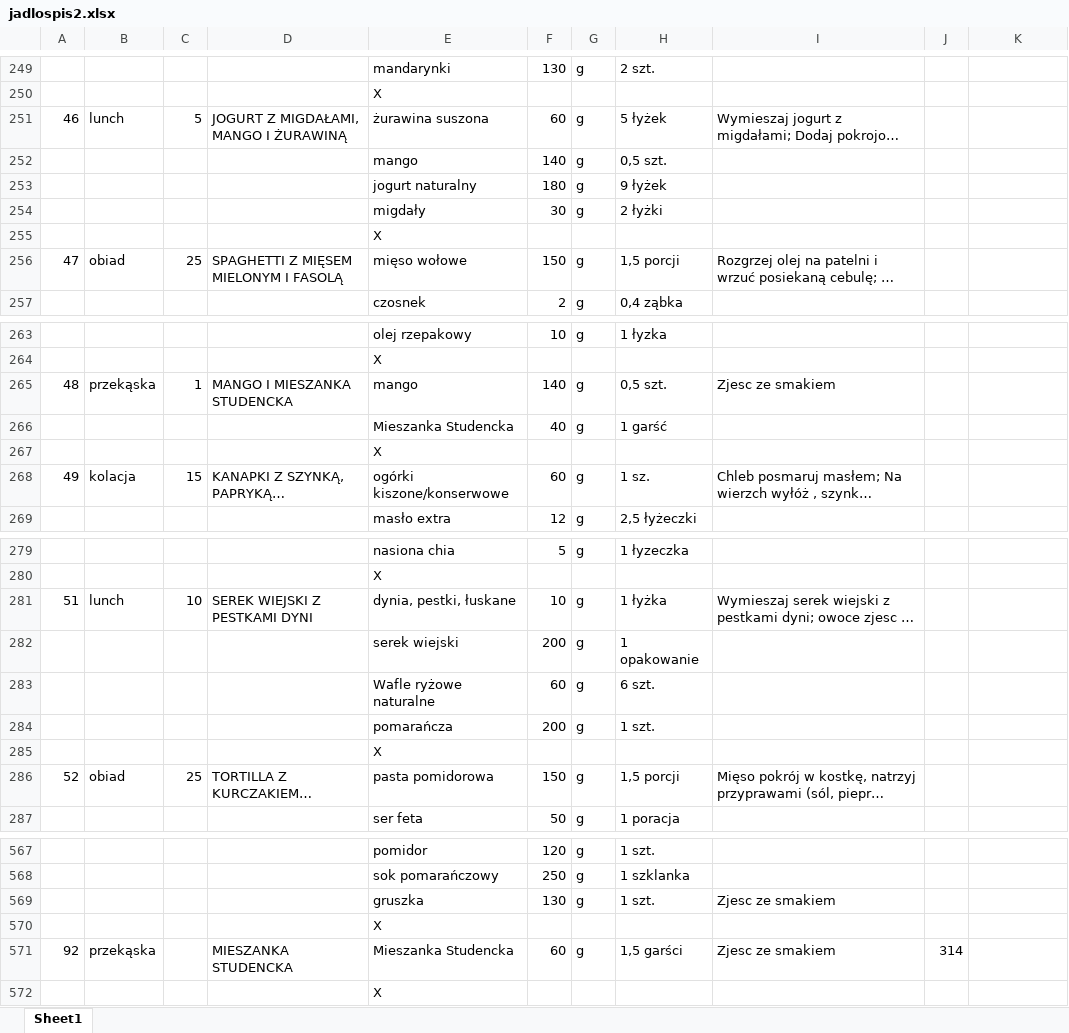
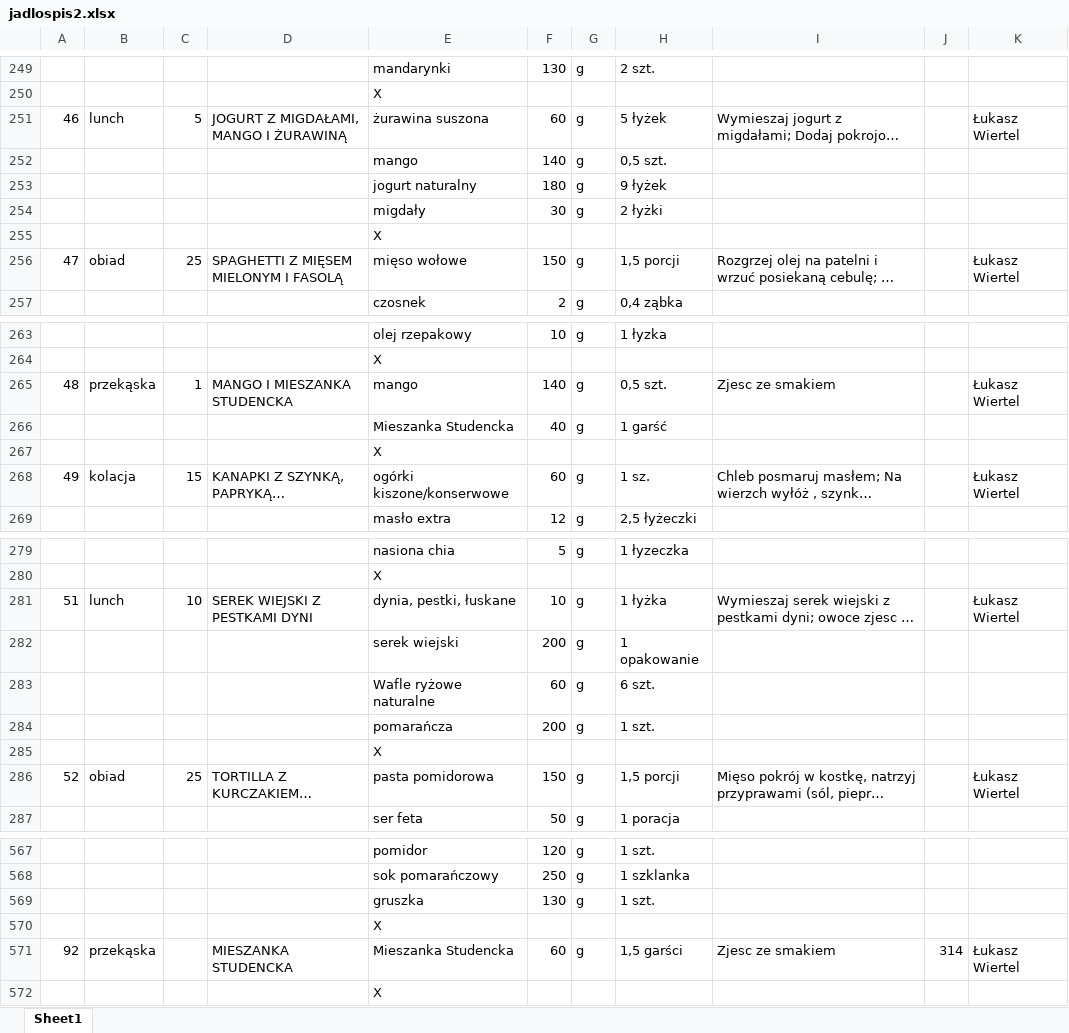
Before and after one commit to EatMeAll/EatMeAll, an Excel workbook: Docker/excel/jadlospis2.xlsx, sheet Sheet1, drawn as a sheet; only a part is shown, gaps mark what is left out; long unchanged cells end in …; values as stored, in another font and other column widths than the file's, no cell formats; the diff covers the shown part only; the diff names each change by its address in the sheet, - before the commit and + after, or states it on an @@ line.

```diff
--- a/Docker/excel/jadlospis2.xlsx (sheet Sheet1)
+++ b/Docker/excel/jadlospis2.xlsx (sheet Sheet1)
-K251: (empty)
+K251: Łukasz Wiertel
-K256: (empty)
+K256: Łukasz Wiertel
-K265: (empty)
+K265: Łukasz Wiertel
-K268: (empty)
+K268: Łukasz Wiertel
-K281: (empty)
+K281: Łukasz Wiertel
-K286: (empty)
+K286: Łukasz Wiertel
-I569: Zjesc ze smakiem
+I569: (empty)
-K571: (empty)
+K571: Łukasz Wiertel
```
Also changed, not shown: 60 edited cells elsewhere in this sheet, cell formats.
